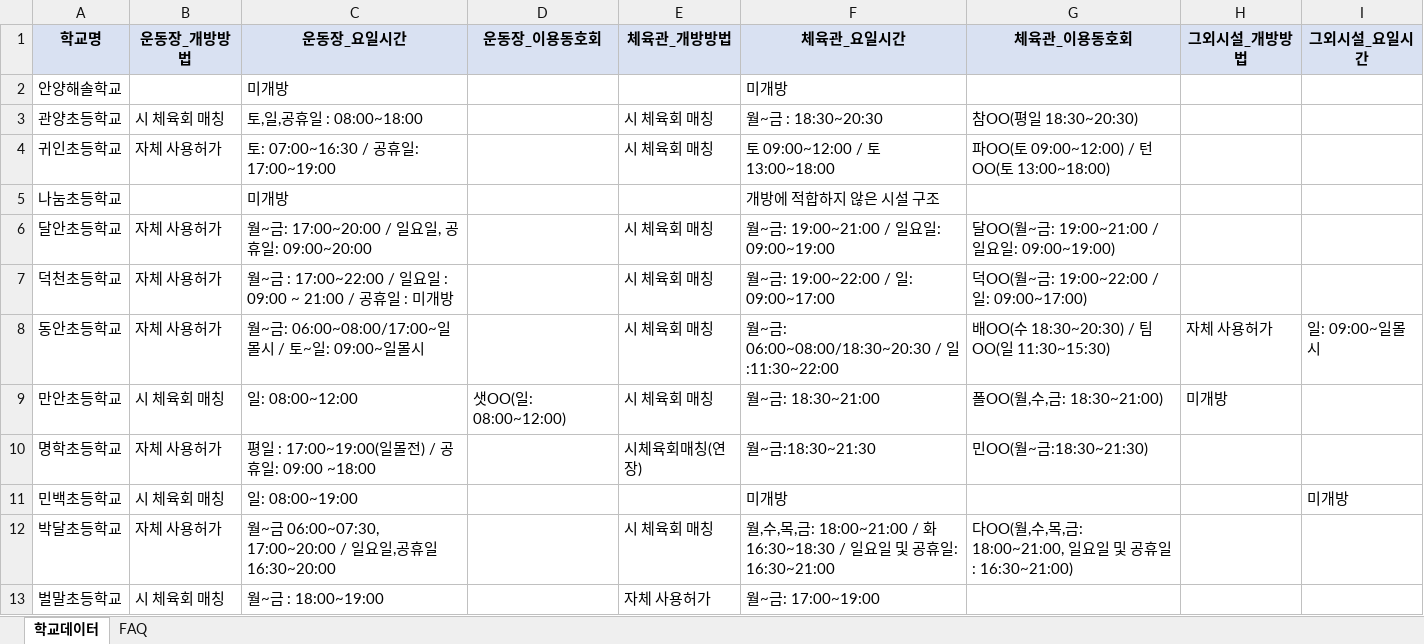
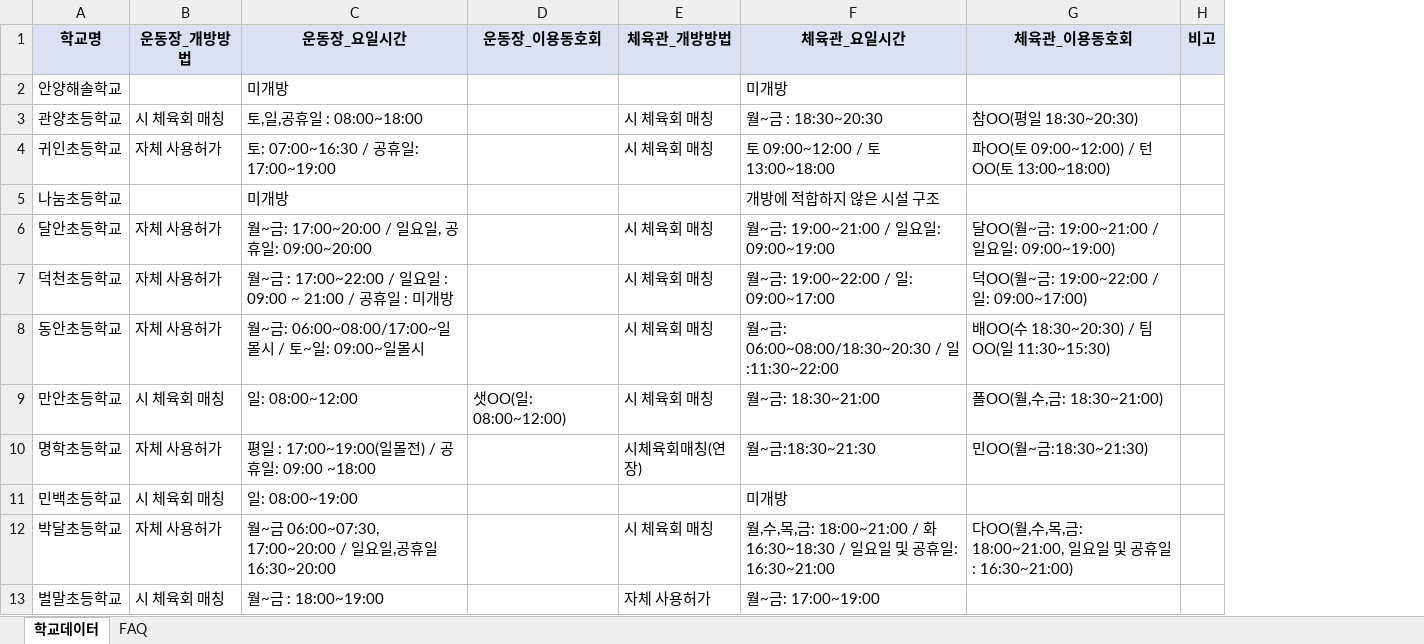
Before and after one commit to azurebarley/school-qna, an Excel workbook: facility_chatbot_data.xlsx, sheet 학교데이터, drawn as a sheet; only a part is shown; values as stored, in another font and other column widths than the file's, no borders; removed rows and columns are numbered as before the commit, all else as after; the diff names each change by its address in the sheet, - before the commit and + after, or states it on an @@ line.

```diff
--- a/facility_chatbot_data.xlsx (sheet 학교데이터)
+++ b/facility_chatbot_data.xlsx (sheet 학교데이터)
-column H (그외시설_개방방법), rows 8-9: 자체 사용허가 | 미개방
-column I (그외시설_요일시간), rows 8-11: 일: 09:00~일몰시 |  |  | 미개방
+column H (비고), empty
```
Also changed, not shown: sheet FAQ, 1 other file.
